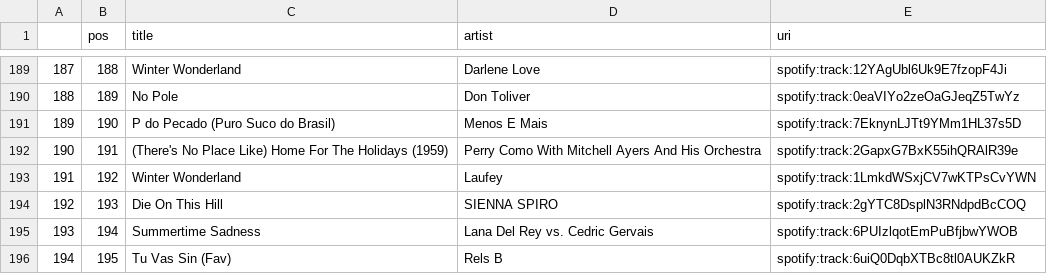
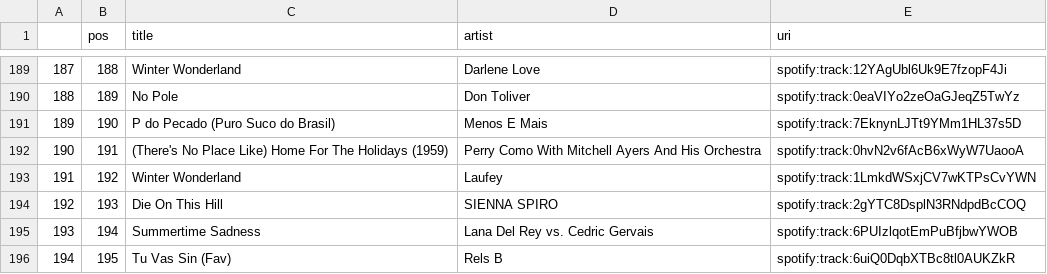
Before and after one commit to kurczakooo/top-playlists-maker, a CSV file: src/data/top_200_global.csv, drawn as a sheet; only a part is shown, gaps mark what is left out; the diff covers the shown part only.

```diff
--- a/src/data/top_200_global.csv
+++ b/src/data/top_200_global.csv
@@ -191,3 +191,3 @@
 189,190,P do Pecado (Puro Suco do Brasil),Menos E Mais,spotify:track:7EknynLJTt9YMm1HL37s5D
-190,191,(There's No Place Like) Home For The Holidays (1959),Perry Como With Mitchell Ayers And His Orchestra,spotify:track:2GapxG7BxK55ihQRAlR39e
+190,191,(There's No Place Like) Home For The Holidays (1959),Perry Como With Mitchell Ayers And His Orchestra,spotify:track:0hvN2v6fAcB6xWyW7UaooA
 191,192,Winter Wonderland,Laufey,spotify:track:1LmkdWSxjCV7wKTPsCvYWN
```
Also changed, not shown: 5 edited cells elsewhere in this file, src/data/follower_count.csv, 9 other files.
